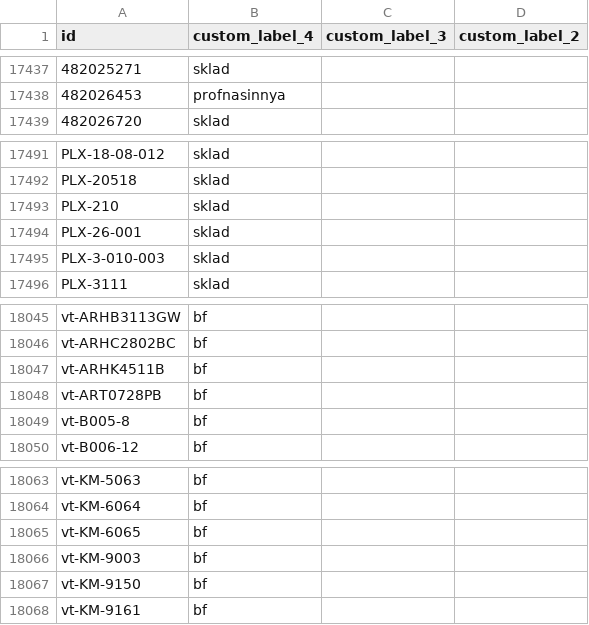
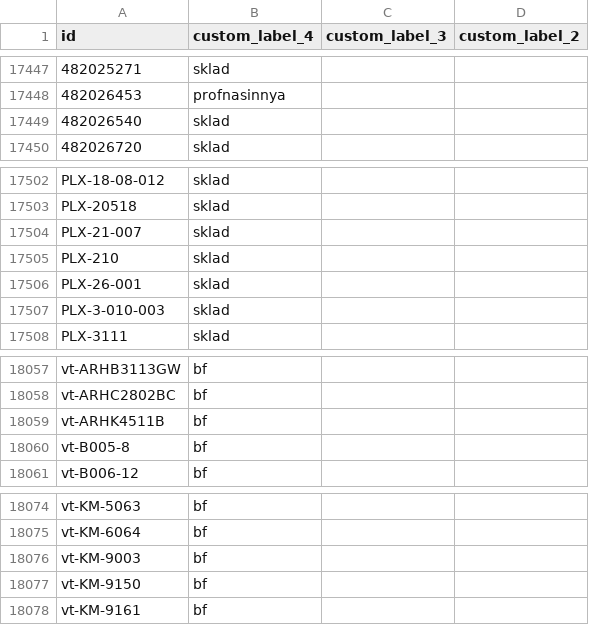
Before and after one commit to enagrosvit-beep/pub, a TSV file: feeds/Гарбуз-meta-drop.tsv, drawn as a sheet; only a part is shown, gaps mark what is left out; removed rows and columns are numbered as before the commit, all else as after; the diff covers the shown part only; the diff names each change by its address in the sheet, - before the commit and + after, or states it on an @@ line.

```diff
--- a/feeds/Гарбуз-meta-drop.tsv
+++ b/feeds/Гарбуз-meta-drop.tsv
+row 17449: 482026540 | sklad
+row 17504: PLX-21-007 | sklad
-row 18048: vt-ART0728PB | bf
-row 18065: vt-KM-6065 | bf
```
Also changed, not shown: 10 added rows elsewhere in this file, feeds/Едім-labels.tsv, feeds/Тиква-labels.tsv, 2 other files.
